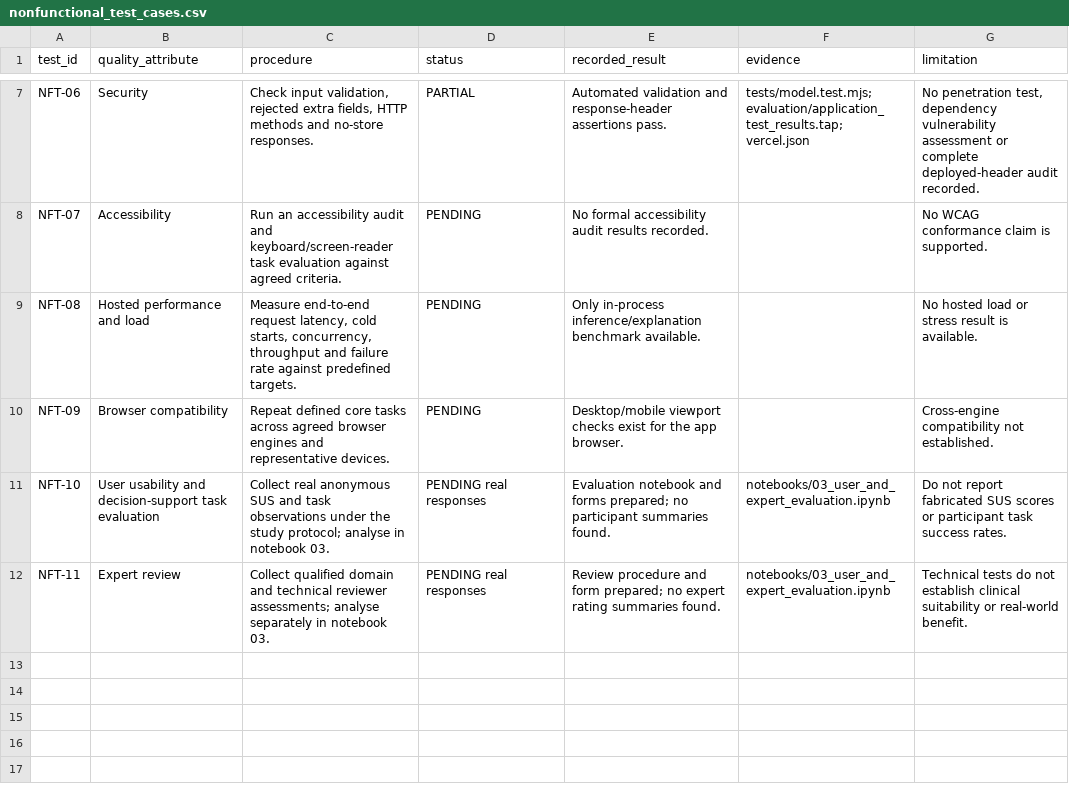
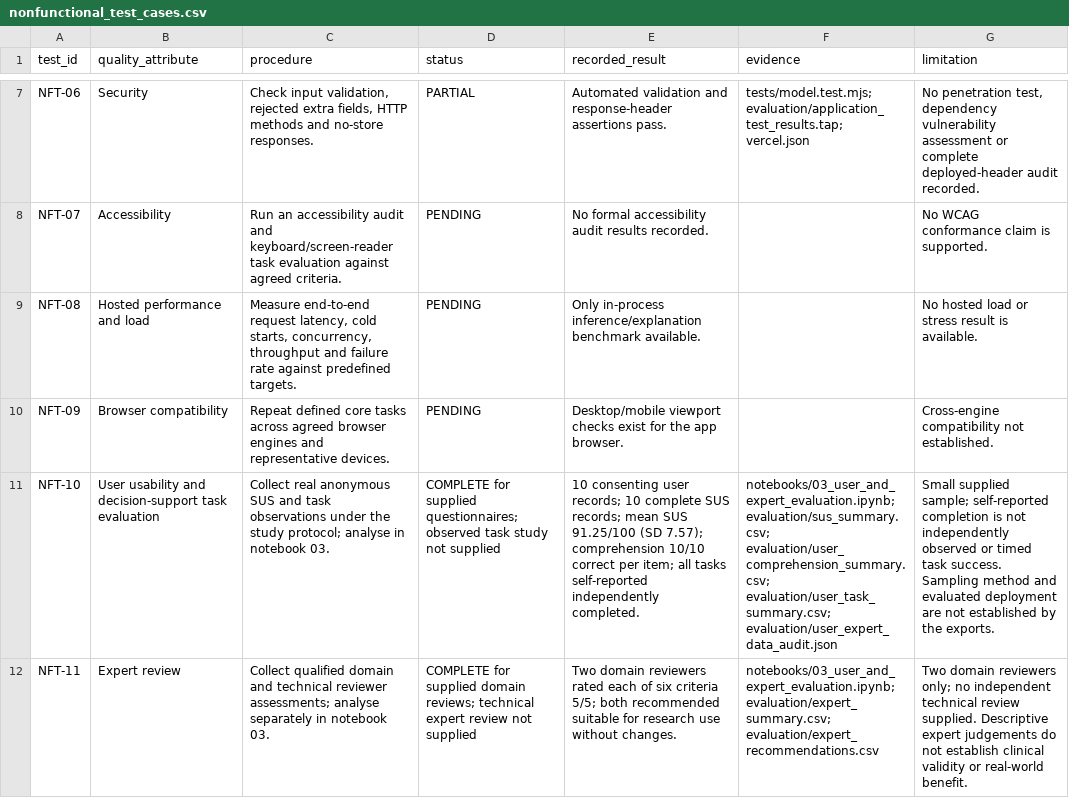
Before and after one commit to ChamudiDJ/Final-Year-Research, a CSV file: evaluation/nonfunctional_test_cases.csv, drawn as a sheet; only a part is shown, gaps mark what is left out; the diff names each change by its address in the sheet, - before the commit and + after, or states it on an @@ line.

Commit message:
Analyse supplied user evaluations and domain expert reviews in notebook 03

```diff
--- a/evaluation/nonfunctional_test_cases.csv
+++ b/evaluation/nonfunctional_test_cases.csv
-D11 (status): PENDING real responses
+D11 (status): COMPLETE for supplied questionnaires; observed task study not supplied
-E11 (recorded_result): Evaluation notebook and forms prepared; no participant summaries found.
+E11 (recorded_result): 10 consenting user records; 10 complete SUS records; mean SUS 91.25/100 (SD 7.57); comprehension 10/10 correct per item; all tasks self-reported independently completed.
-F11 (evidence): notebooks/03_user_and_expert_evaluation.ipynb
+F11 (evidence): notebooks/03_user_and_expert_evaluation.ipynb; evaluation/sus_summary.csv; evaluation/user_comprehension_summary.csv; evaluation/user_task_summary.csv; evaluation/user_expert_data_audit.json
-G11 (limitation): Do not report fabricated SUS scores or participant task success rates.
+G11 (limitation): Small supplied sample; self-reported completion is not independently observed or timed task success. Sampling method and evaluated deployment are not established by the exports.
-D12 (status): PENDING real responses
+D12 (status): COMPLETE for supplied domain reviews; technical expert review not supplied
-E12 (recorded_result): Review procedure and form prepared; no expert rating summaries found.
+E12 (recorded_result): Two domain reviewers rated each of six criteria 5/5; both recommended suitable for research use without changes.
-F12 (evidence): notebooks/03_user_and_expert_evaluation.ipynb
+F12 (evidence): notebooks/03_user_and_expert_evaluation.ipynb; evaluation/expert_summary.csv; evaluation/expert_recommendations.csv
-G12 (limitation): Technical tests do not establish clinical suitability or real-world…
+G12 (limitation): Two domain reviewers only; no independent technical review supplied. Descriptive expert judgements do not establish clinical validity or real-world…
```
Also changed, not shown: 9 other files.
